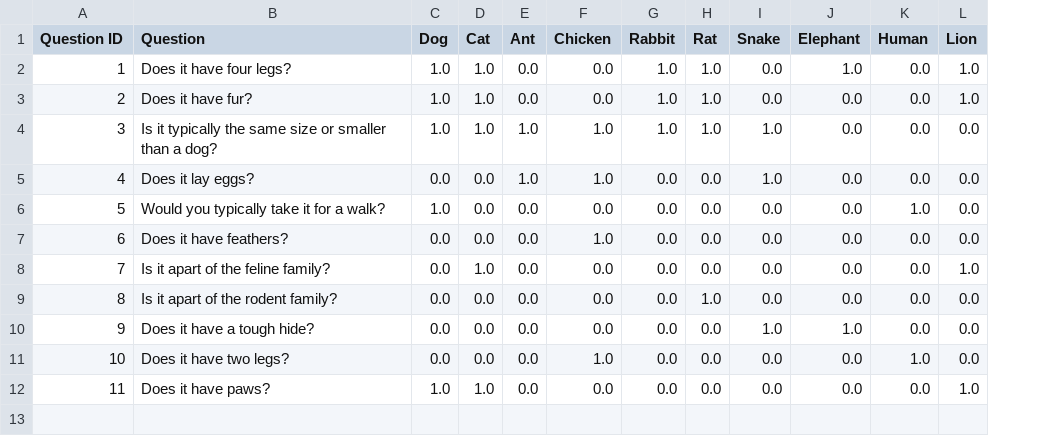
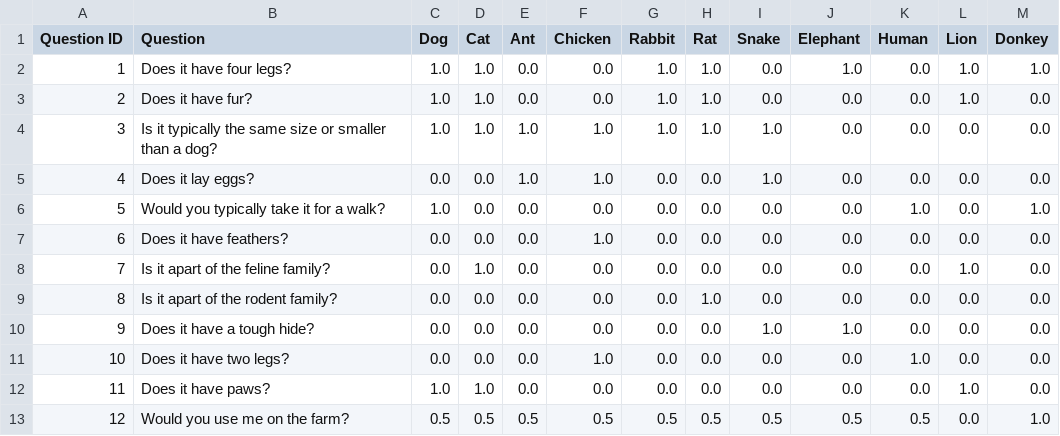
Before and after one commit to AlexWilton/20Q-against-AI, a CSV file: 20q_data.csv, drawn as a sheet; the diff names each change by its address in the sheet, - before the commit and + after, or states it on an @@ line.

```diff
--- a/20q_data.csv
+++ b/20q_data.csv
+column M (Donkey), rows 2-12: 1.0 | 0.0 | 0.0 | 0.0 | 1.0 | 0.0 | 0.0 | 0.0 | 0.0 | 0.0 | 0.0
+row 13: 12 | Would you use me on the farm? | 0.5 | 0.5 | 0.5 | 0.5 | 0.5 | 0.5 | 0.5 | 0.5 | 0.5 | 0.0 | 1.0
```
Also changed, not shown: 5 other files.
